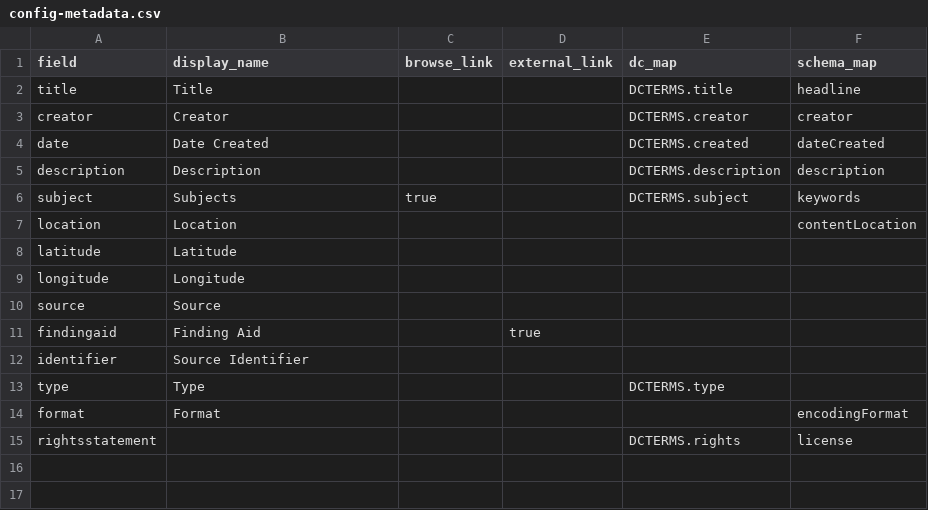
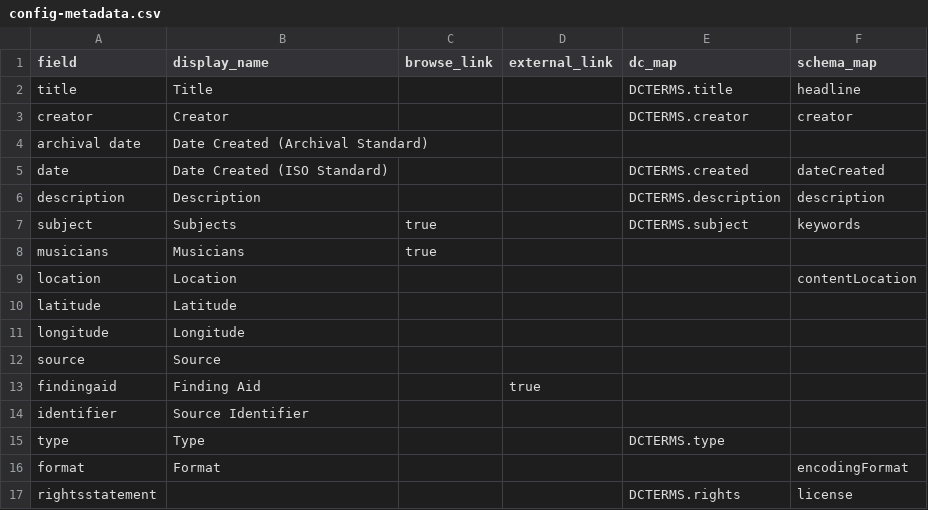
Before and after one commit to uidaholib/collectionbuilder-csv-template, a CSV file: _data/config-metadata.csv, drawn as a sheet.

```diff
--- a/_data/config-metadata.csv
+++ b/_data/config-metadata.csv
@@ -3,5 +3,7 @@ title,Title,,,DCTERMS.title,headline
 creator,Creator,,,DCTERMS.creator,creator
-date,Date Created,,,DCTERMS.created,dateCreated
+archival date,Date Created (Archival Standard)
+date,Date Created (ISO Standard),,,DCTERMS.created,dateCreated
 description,Description,,,DCTERMS.description,description
 subject,Subjects,true,,DCTERMS.subject,keywords
+musicians,Musicians,true
 location,Location,,,,contentLocation
```
Also changed, not shown: 1 other file.
